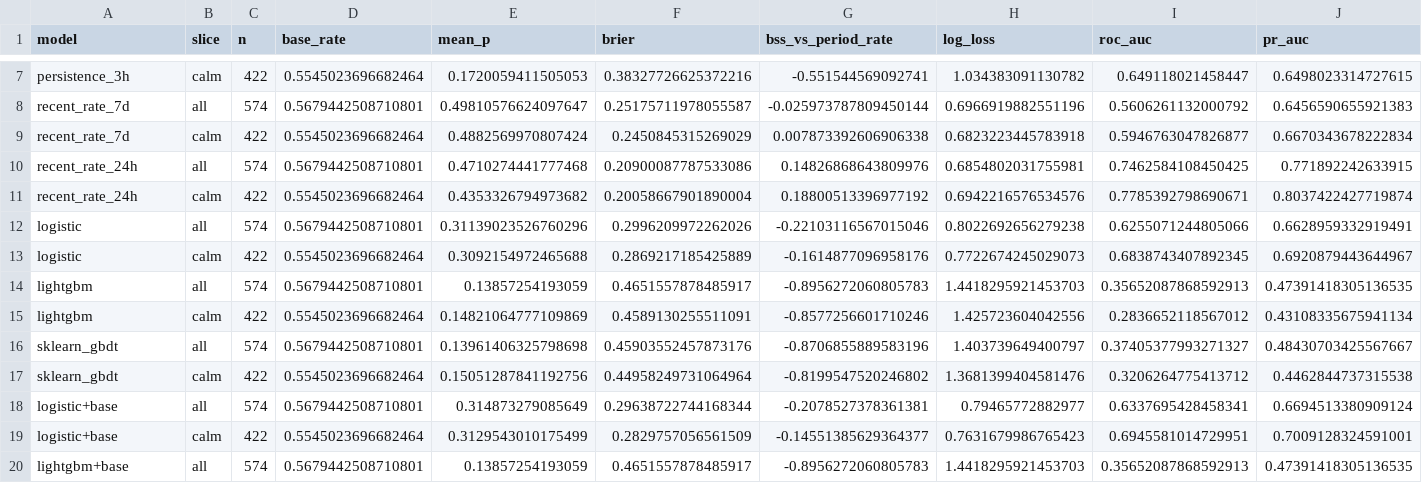
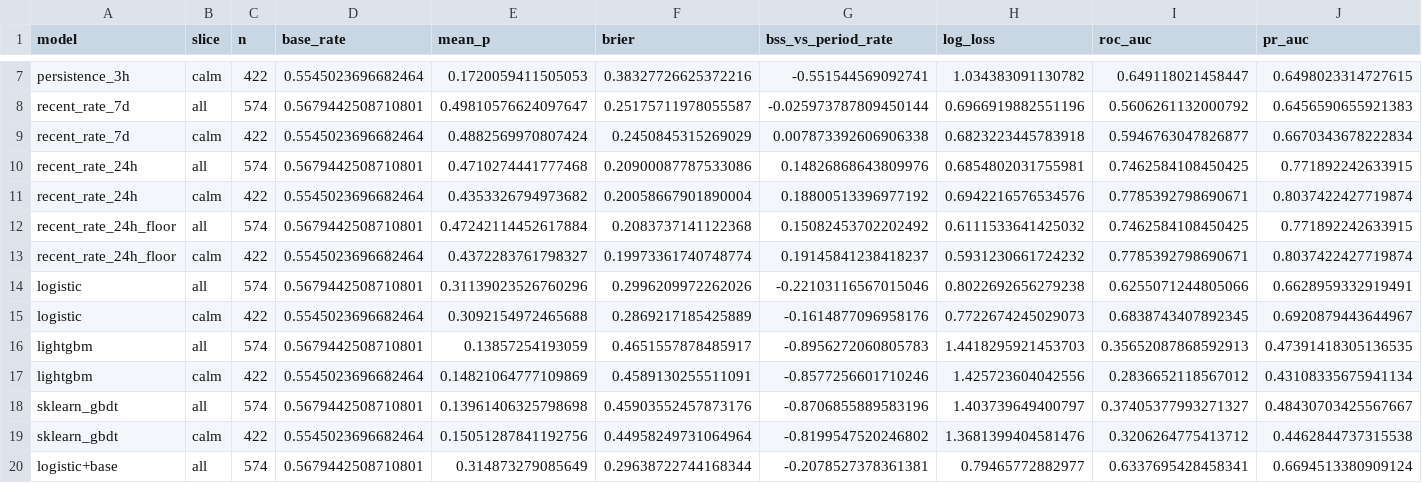
Before and after one commit to Oleksandr-Hlushchenko/KSE-AI-Agentic-School-Stage2, a CSV file: reports/eval_val.csv, drawn as a sheet; only a part is shown, gaps mark what is left out; the shorter side is filled out with more unchanged rows.

```diff
--- a/reports/eval_val.csv
+++ b/reports/eval_val.csv
@@ -11,2 +11,4 @@ recent_rate_24h,all,574,0.5679442508710801,0.4710274441777468,0.2090008778753308
 recent_rate_24h,calm,422,0.5545023696682464,0.4353326794973682,0.20058667901890004,0.18800513396977192,0.6942216576534576,0.7785392798690671,0.8037422427719874
+recent_rate_24h_floor,all,574,0.5679442508710801,0.47242114452617884,0.2083737141122368,0.15082453702202492,0.6111533641425032,0.7462584108450425,0.771892242633915
+recent_rate_24h_floor,calm,422,0.5545023696682464,0.4372283761798327,0.19973361740748774,0.19145841238418237,0.5931230661724232,0.7785392798690671,0.8037422427719874
 logistic,all,574,0.5679442508710801,0.31139023526760296,0.2996209972262026,-0.22103116567015046,0.8022692656279238,0.6255071244805066,0.6628959332919491
```
Also changed, not shown: 3 other files.
